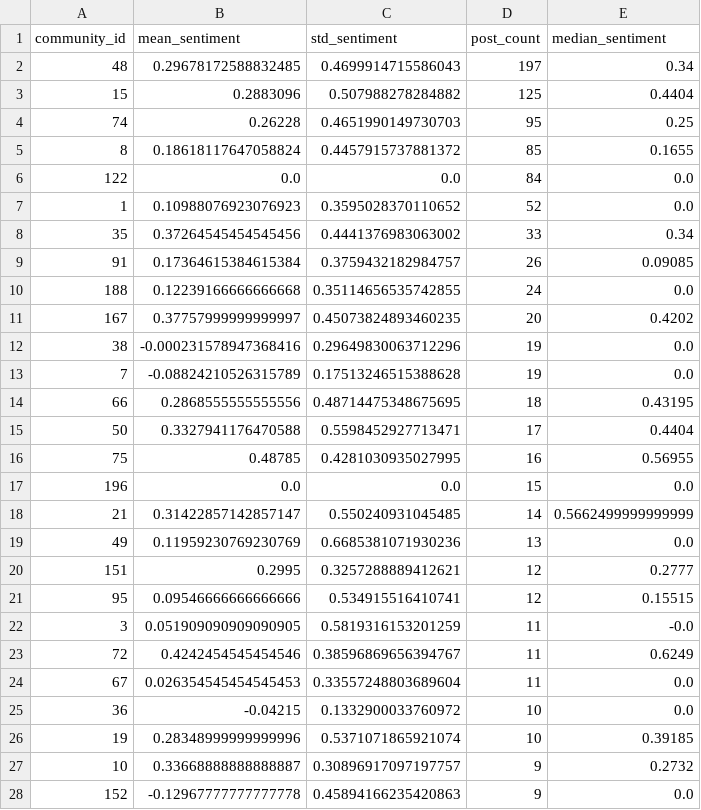
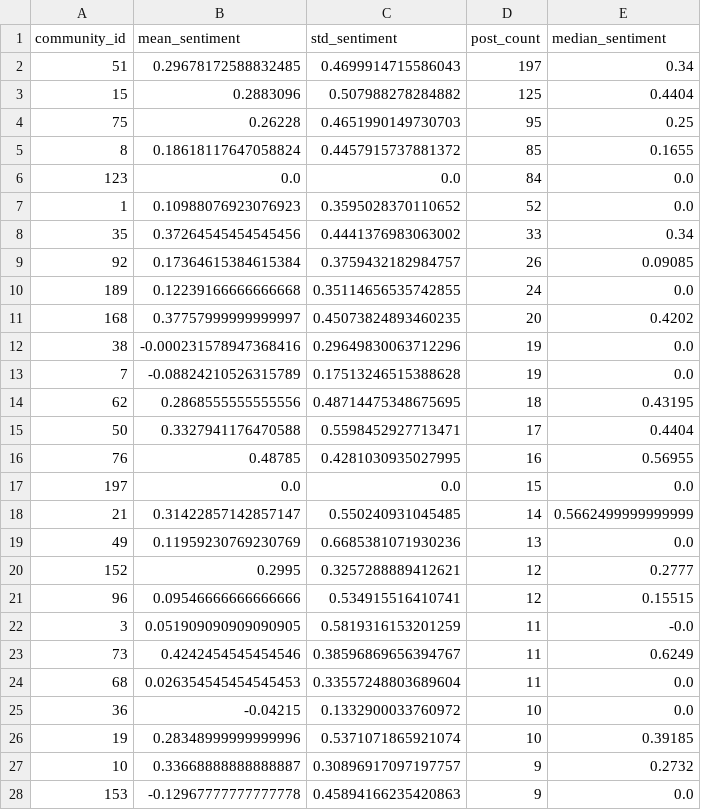
Before and after one commit to brusati04/bluesky-sinner-alcaraz-analysis, a CSV file: data/community_sentiment_stats.csv, drawn as a sheet; only a part is shown; the diff covers the shown part only.

```diff
--- a/data/community_sentiment_stats.csv
+++ b/data/community_sentiment_stats.csv
@@ -1,25 +1,25 @@
 community_id,mean_sentiment,std_sentiment,post_count,median_sentiment
-48,0.29678172588832485,0.4699914715586043,197,0.34
+51,0.29678172588832485,0.4699914715586043,197,0.34
 15,0.2883096,0.507988278284882,125,0.4404
-74,0.26228,0.4651990149730703,95,0.25
+75,0.26228,0.4651990149730703,95,0.25
 8,0.18618117647058824,0.4457915737881372,85,0.1655
-122,0.0,0.0,84,0.0
+123,0.0,0.0,84,0.0
 1,0.10988076923076923,0.3595028370110652,52,0.0
 35,0.37264545454545456,0.4441376983063002,33,0.34
-91,0.17364615384615384,0.3759432182984757,26,0.09085
-188,0.12239166666666668,0.35114656535742855,24,0.0
-167,0.37757999999999997,0.45073824893460235,20,0.4202
+92,0.17364615384615384,0.3759432182984757,26,0.09085
+189,0.12239166666666668,0.35114656535742855,24,0.0
+168,0.37757999999999997,0.45073824893460235,20,0.4202
 38,-0.000231578947368416,0.29649830063712296,19,0.0
 7,-0.08824210526315789,0.17513246515388628,19,0.0
-66,0.2868555555555556,0.48714475348675695,18,0.43195
+62,0.2868555555555556,0.48714475348675695,18,0.43195
 50,0.3327941176470588,0.5598452927713471,17,0.4404
-75,0.48785,0.4281030935027995,16,0.56955
-196,0.0,0.0,15,0.0
+76,0.48785,0.4281030935027995,16,0.56955
+197,0.0,0.0,15,0.0
 21,0.31422857142857147,0.550240931045485,14,0.5662499999999999
 49,0.11959230769230769,0.6685381071930236,13,0.0
-151,0.2995,0.3257288889412621,12,0.2777
-95,0.09546666666666666,0.534915516410741,12,0.15515
+152,0.2995,0.3257288889412621,12,0.2777
+96,0.09546666666666666,0.534915516410741,12,0.15515
 3,0.051909090909090905,0.5819316153201259,11,-0.0
-72,0.4242454545454546,0.38596869656394767,11,0.6249
-67,0.026354545454545453,0.33557248803689604,11,0.0
+73,0.4242454545454546,0.38596869656394767,11,0.6249
+68,0.026354545454545453,0.33557248803689604,11,0.0
 36,-0.04215,0.1332900033760972,10,0.0
@@ -27,2 +27,2 @@ community_id,mean_sentiment,std_sentiment,post_count,median_sentiment
 10,0.33668888888888887,0.30896917097197757,9,0.2732
-152,-0.12967777777777778,0.45894166235420863,9,0.0
+153,-0.12967777777777778,0.45894166235420863,9,0.0
```
Also changed, not shown: 9 added rows, 9 removed rows and 14 edited cells elsewhere in this file, data/network_centrality_metrics.csv, data/network_global_metrics.csv, 37 other files.
